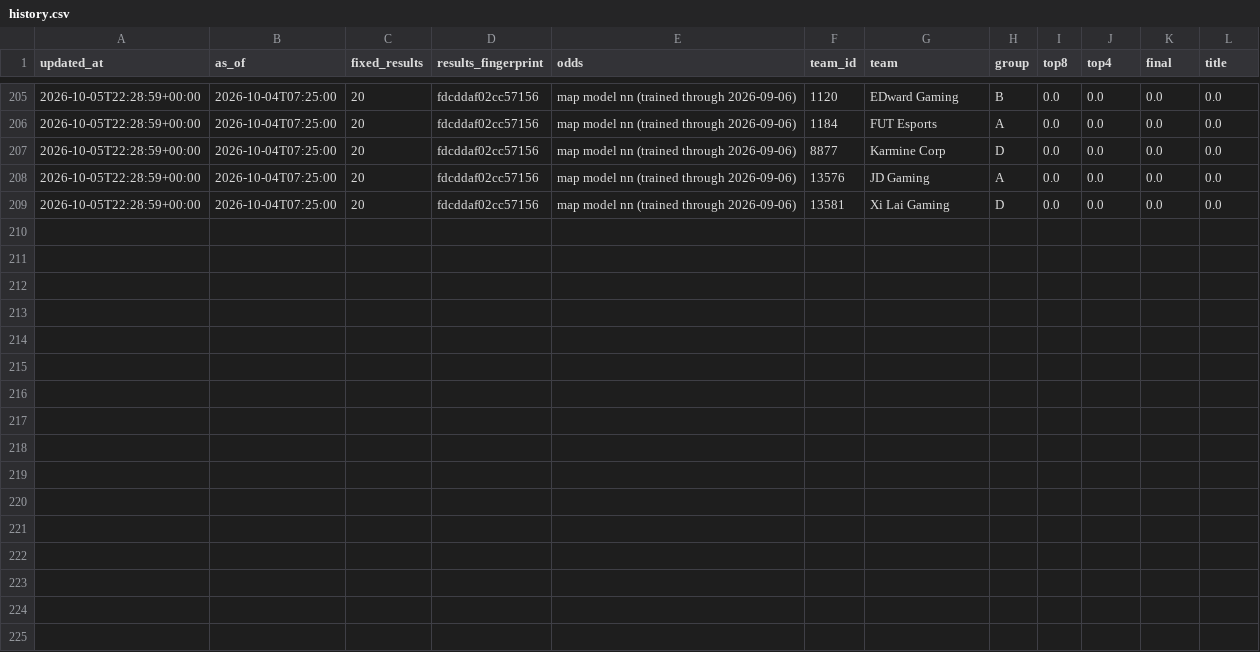
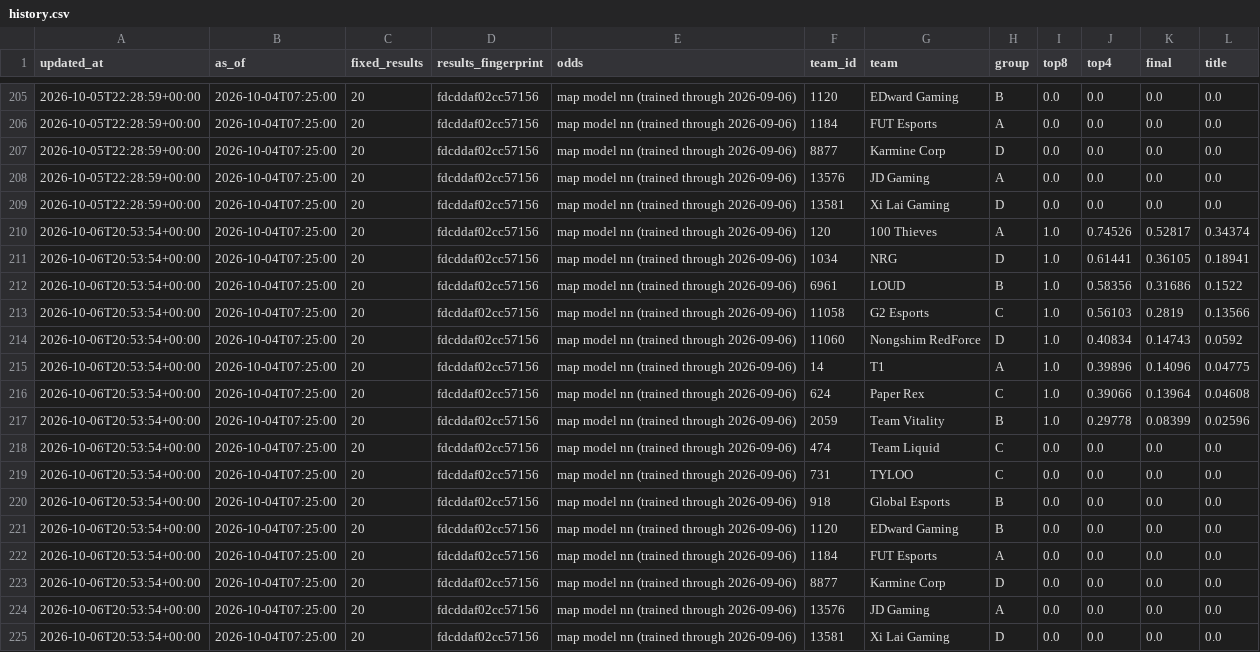
Before and after one commit to JasSaini101/2026__Val_Champs_Model, a CSV file: odds/2766/history.csv, drawn as a sheet; only a part is shown, gaps mark what is left out.

```diff
--- a/odds/2766/history.csv
+++ b/odds/2766/history.csv
@@ -209 +209,17 @@ updated_at,as_of,fixed_results,results_fingerprint,odds,team_id,team,group,top8,
 2026-10-05T22:28:59+00:00,2026-10-04T07:25:00,20,fdcddaf02cc57156,map model nn (trained through 2026-09-06),13581,Xi Lai Gaming,D,0.0,0.0,0.0,0.0
+2026-10-06T20:53:54+00:00,2026-10-04T07:25:00,20,fdcddaf02cc57156,map model nn (trained through 2026-09-06),120,100 Thieves,A,1.0,0.74526,0.52817,0.34374
+2026-10-06T20:53:54+00:00,2026-10-04T07:25:00,20,fdcddaf02cc57156,map model nn (trained through 2026-09-06),1034,NRG,D,1.0,0.61441,0.36105,0.18941
+2026-10-06T20:53:54+00:00,2026-10-04T07:25:00,20,fdcddaf02cc57156,map model nn (trained through 2026-09-06),6961,LOUD,B,1.0,0.58356,0.31686,0.1522
+2026-10-06T20:53:54+00:00,2026-10-04T07:25:00,20,fdcddaf02cc57156,map model nn (trained through 2026-09-06),11058,G2 Esports,C,1.0,0.56103,0.2819,0.13566
+2026-10-06T20:53:54+00:00,2026-10-04T07:25:00,20,fdcddaf02cc57156,map model nn (trained through 2026-09-06),11060,Nongshim RedForce,D,1.0,0.40834,0.14743,0.0592
+2026-10-06T20:53:54+00:00,2026-10-04T07:25:00,20,fdcddaf02cc57156,map model nn (trained through 2026-09-06),14,T1,A,1.0,0.39896,0.14096,0.04775
+2026-10-06T20:53:54+00:00,2026-10-04T07:25:00,20,fdcddaf02cc57156,map model nn (trained through 2026-09-06),624,Paper Rex,C,1.0,0.39066,0.13964,0.04608
+2026-10-06T20:53:54+00:00,2026-10-04T07:25:00,20,fdcddaf02cc57156,map model nn (trained through 2026-09-06),2059,Team Vitality,B,1.0,0.29778,0.08399,0.02596
+2026-10-06T20:53:54+00:00,2026-10-04T07:25:00,20,fdcddaf02cc57156,map model nn (trained through 2026-09-06),474,Team Liquid,C,0.0,0.0,0.0,0.0
+2026-10-06T20:53:54+00:00,2026-10-04T07:25:00,20,fdcddaf02cc57156,map model nn (trained through 2026-09-06),731,TYLOO,C,0.0,0.0,0.0,0.0
+2026-10-06T20:53:54+00:00,2026-10-04T07:25:00,20,fdcddaf02cc57156,map model nn (trained through 2026-09-06),918,Global Esports,B,0.0,0.0,0.0,0.0
+2026-10-06T20:53:54+00:00,2026-10-04T07:25:00,20,fdcddaf02cc57156,map model nn (trained through 2026-09-06),1120,EDward Gaming,B,0.0,0.0,0.0,0.0
+2026-10-06T20:53:54+00:00,2026-10-04T07:25:00,20,fdcddaf02cc57156,map model nn (trained through 2026-09-06),1184,FUT Esports,A,0.0,0.0,0.0,0.0
+2026-10-06T20:53:54+00:00,2026-10-04T07:25:00,20,fdcddaf02cc57156,map model nn (trained through 2026-09-06),8877,Karmine Corp,D,0.0,0.0,0.0,0.0
+2026-10-06T20:53:54+00:00,2026-10-04T07:25:00,20,fdcddaf02cc57156,map model nn (trained through 2026-09-06),13576,JD Gaming,A,0.0,0.0,0.0,0.0
+2026-10-06T20:53:54+00:00,2026-10-04T07:25:00,20,fdcddaf02cc57156,map model nn (trained through 2026-09-06),13581,Xi Lai Gaming,D,0.0,0.0,0.0,0.0
```
Also changed, not shown: 2 other files.
